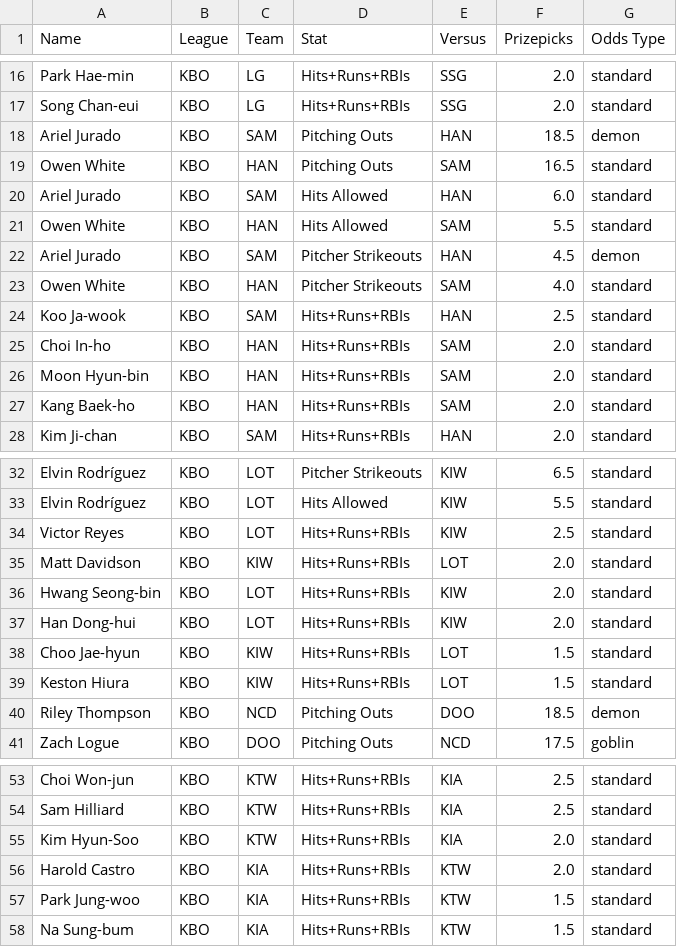
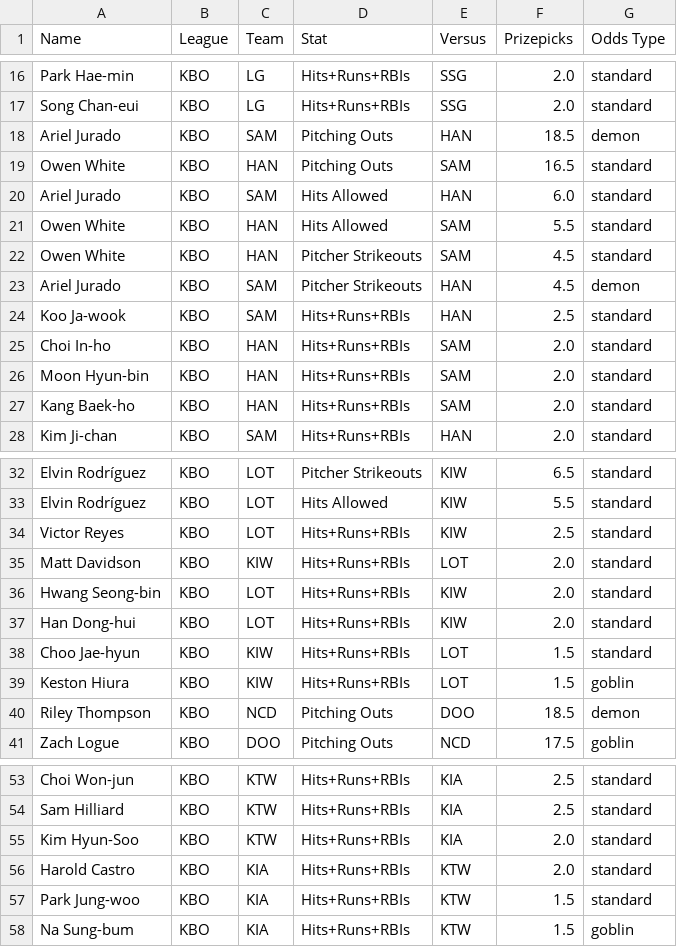
Before and after one commit to cgpropz/KBO, a CSV file: KBO-Odds/KBO_odds_2025.csv, drawn as a sheet; only a part is shown, gaps mark what is left out.

```diff
--- a/KBO-Odds/KBO_odds_2025.csv
+++ b/KBO-Odds/KBO_odds_2025.csv
@@ -21,4 +21,4 @@ Ariel Jurado,KBO,SAM,Hits Allowed,HAN,6.0,standard
 Owen White,KBO,HAN,Hits Allowed,SAM,5.5,standard
+Owen White,KBO,HAN,Pitcher Strikeouts,SAM,4.5,standard
 Ariel Jurado,KBO,SAM,Pitcher Strikeouts,HAN,4.5,demon
-Owen White,KBO,HAN,Pitcher Strikeouts,SAM,4.0,standard
 Koo Ja-wook,KBO,SAM,Hits+Runs+RBIs,HAN,2.5,standard
@@ -38,3 +38,3 @@ Han Dong-hui,KBO,LOT,Hits+Runs+RBIs,KIW,2.0,standard
 Choo Jae-hyun,KBO,KIW,Hits+Runs+RBIs,LOT,1.5,standard
-Keston Hiura,KBO,KIW,Hits+Runs+RBIs,LOT,1.5,standard
+Keston Hiura,KBO,KIW,Hits+Runs+RBIs,LOT,1.5,goblin
 Riley Thompson,KBO,NCD,Pitching Outs,DOO,18.5,demon
@@ -57,2 +57,2 @@ Harold Castro,KBO,KIA,Hits+Runs+RBIs,KTW,2.0,standard
 Park Jung-woo,KBO,KIA,Hits+Runs+RBIs,KTW,1.5,standard
-Na Sung-bum,KBO,KIA,Hits+Runs+RBIs,KTW,1.5,standard
+Na Sung-bum,KBO,KIA,Hits+Runs+RBIs,KTW,1.5,goblin
```
Also changed, not shown: KBO_daily_pitching_stats.csv, Pitchers-Data/KBO_daily_pitching_stats.csv, 12 other files.
